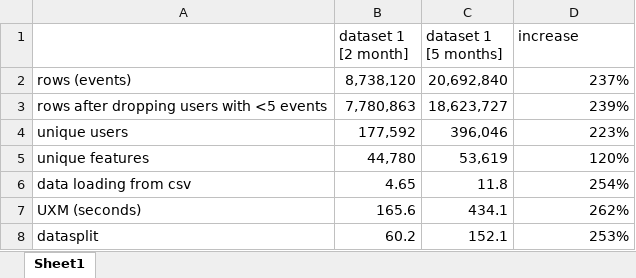
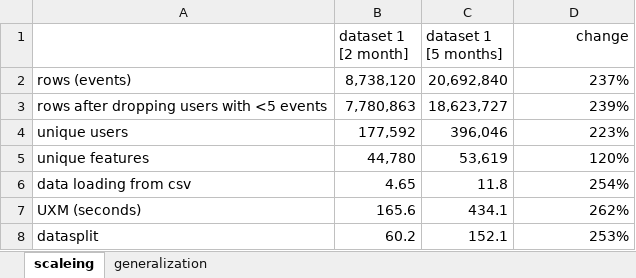
Before and after one commit to WSzP/uxml-ecommerce, an Excel workbook: speed-comparison.xlsx, sheet scaleing, drawn as a sheet; values as stored, in another font and other column widths than the file's, no borders; the diff names each change by its address in the sheet, - before the commit and + after, or states it on an @@ line.

```diff
--- a/speed-comparison.xlsx (sheet scaleing)
+++ b/speed-comparison.xlsx (sheet scaleing)
-sheet tab: Sheet1
+sheet tab: scaleing
+sheet tab: generalization
-D1: increase
+D1: change
-D1 alignment: left
+D1 alignment: right
```
Also changed, not shown: 1 other file.
